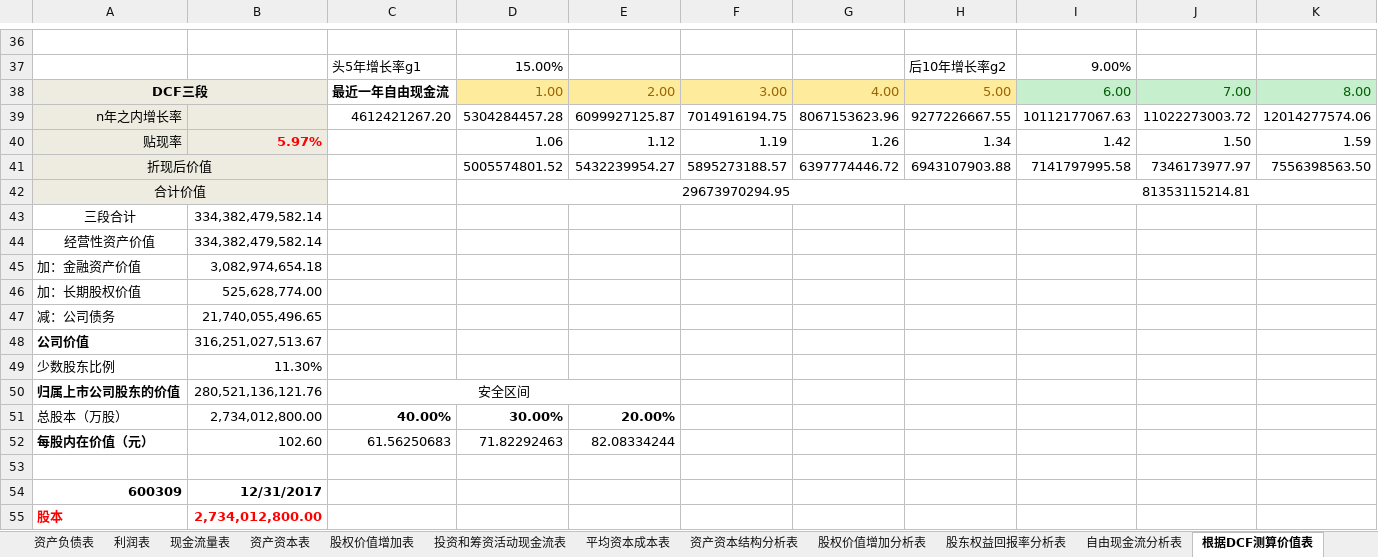
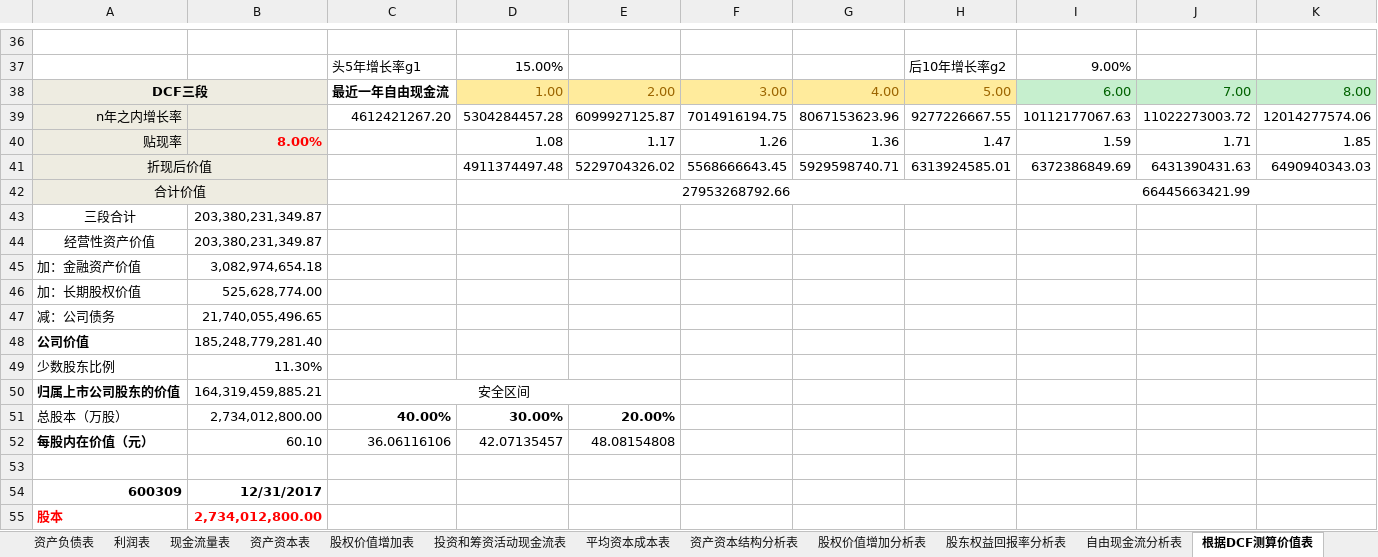
Before and after one commit to SkyFlyingFree/FinancialAnalysis, an Excel workbook: 上市公司/600309_万华化学.xlsm, sheet 根据DCF测算价值表, drawn as a sheet; only a part is shown, gaps mark what is left out; values as stored, in another font and other column widths than the file's, no borders; charts and pictures not drawn; removed rows and columns are numbered as before the commit, all else as after; rows hold the shown columns only; the diff covers the shown part only; the diff names each change by its address in the sheet, - before the commit and + after, or states it on an @@ line.

```diff
--- a/上市公司/600309_万华化学.xlsm (sheet 根据DCF测算价值表)
+++ b/上市公司/600309_万华化学.xlsm (sheet 根据DCF测算价值表)
-row 40: 贴现率 | 5.97% |  | 1.06 | 1.12 | 1.19 | 1.26 | 1.34 | 1.42 | 1.50 | 1.59
-row 41: 折现后价值 |  |  | 5005574801.52 | 5432239954.27 | 5895273188.57 | 6397774446.72 | 6943107903.88 | 7141797995.58 | 7346173977.97 | 7556398563.50
-row 42: 合计价值 |  |  | 29673970294.95 |  |  |  |  | 81353115214.81
+row 40: 贴现率 | 8.00% |  | 1.08 | 1.17 | 1.26 | 1.36 | 1.47 | 1.59 | 1.71 | 1.85
+row 41: 折现后价值 |  |  | 4911374497.48 | 5229704326.02 | 5568666643.45 | 5929598740.71 | 6313924585.01 | 6372386849.69 | 6431390431.63 | 6490940343.03
+row 42: 合计价值 |  |  | 27953268792.66 |  |  |  |  | 66445663421.99
-B43:B44: 334,382,479,582.14
+B43:B44: 203,380,231,349.87
-B48: 316,251,027,513.67
+B48: 185,248,779,281.40
-B50: 280,521,136,121.76
+B50: 164,319,459,885.21
-row 52: 每股内在价值（元） | 102.60 | 61.56250683 | 71.82292463 | 82.08334244
+row 52: 每股内在价值（元） | 60.10 | 36.06116106 | 42.07135457 | 48.08154808
```
Also changed, not shown: 3 added rows, 3 removed rows and 17 edited cells elsewhere in this sheet, sheet 自由现金流分析表, formulas that keep their value, hidden cells, charts or pictures, 上市公司/603060_国检集团.xlsm.
